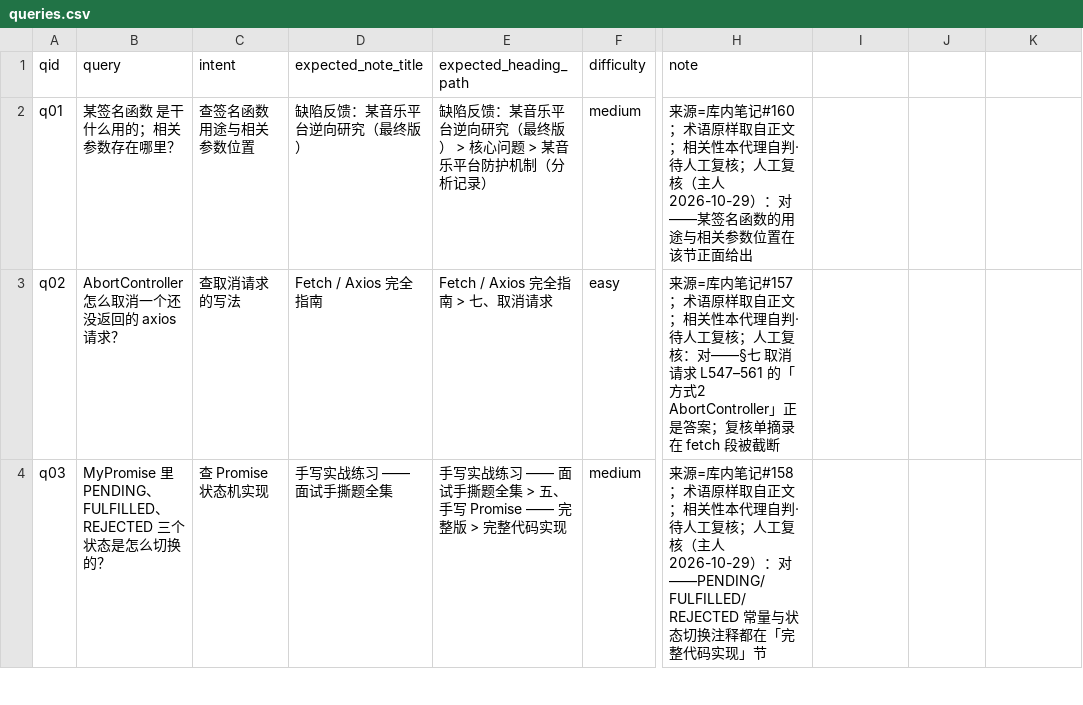
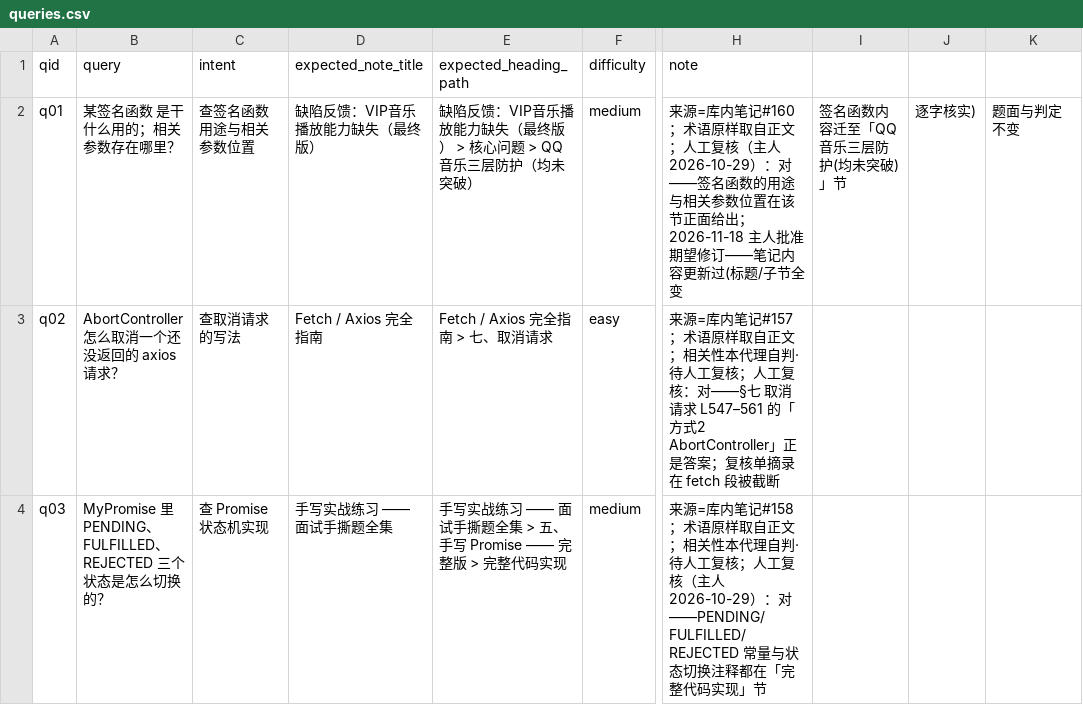
Before and after one commit to pmlpl/baleen, a CSV file: eval/queries/queries.csv, drawn as a sheet; only a part is shown, gaps mark what is left out; the diff names each change by its address in the sheet, - before the commit and + after, or states it on an @@ line.

Commit message:
feat(eval): 候选池预审(AI盲审42条,一致35/分歧6)+q01修订+n02裁决
- review_agent --mode candidates:35 原候选+今日 7 条自动归档(使用即积累);一致 86%
- 分歧 6 条裁决单待主人:4×B站字幕错配同标题导入(机器判定当时就不一致 accept×2/reject×2)+git 视频+人生感悟视频
- q01 期望修订(主人批准):笔记 160 内容更新后标题/路径迁移,单题探针验证三档 2/2/1 恢复命中
- n02 裁决:指导书维持 partial(rubric 占比规则+reference_data 轴+两次独立人判一致)

```diff
--- a/eval/queries/queries.csv
+++ b/eval/queries/queries.csv
-D2 (expected_note_title): 缺陷反馈：某音乐平台逆向研究（最终版）
+D2 (expected_note_title): 缺陷反馈：VIP音乐播放能力缺失（最终版）
-E2 (expected_heading_path): 缺陷反馈：某音乐平台逆向研究（最终版） > 核心问题 > 某音乐平台防护机制（分析记录）
+E2 (expected_heading_path): 缺陷反馈：VIP音乐播放能力缺失（最终版） > 核心问题 > QQ音乐三层防护（均未突破）
-H2 (note): …自正文；相关性本代理自判·待人工复核；人工复核（主人 2026-10-29）：对——某签名函数的用途与相关参数位置在该节正面给出
+H2 (note): …自正文；人工复核（主人 2026-10-29）：对——签名函数的用途与相关参数位置在该节正面给出；2026-11-18 主人批准期望修订——笔记内容更新过(标题/子节全变
-I2: (empty)
+I2: 签名函数内容迁至「QQ音乐三层防护(均未突破)」节
-J2: (empty)
+J2: 逐字核实)
-K2: (empty)
+K2: 题面与判定不变
```
Also changed, not shown: 3 other files.
